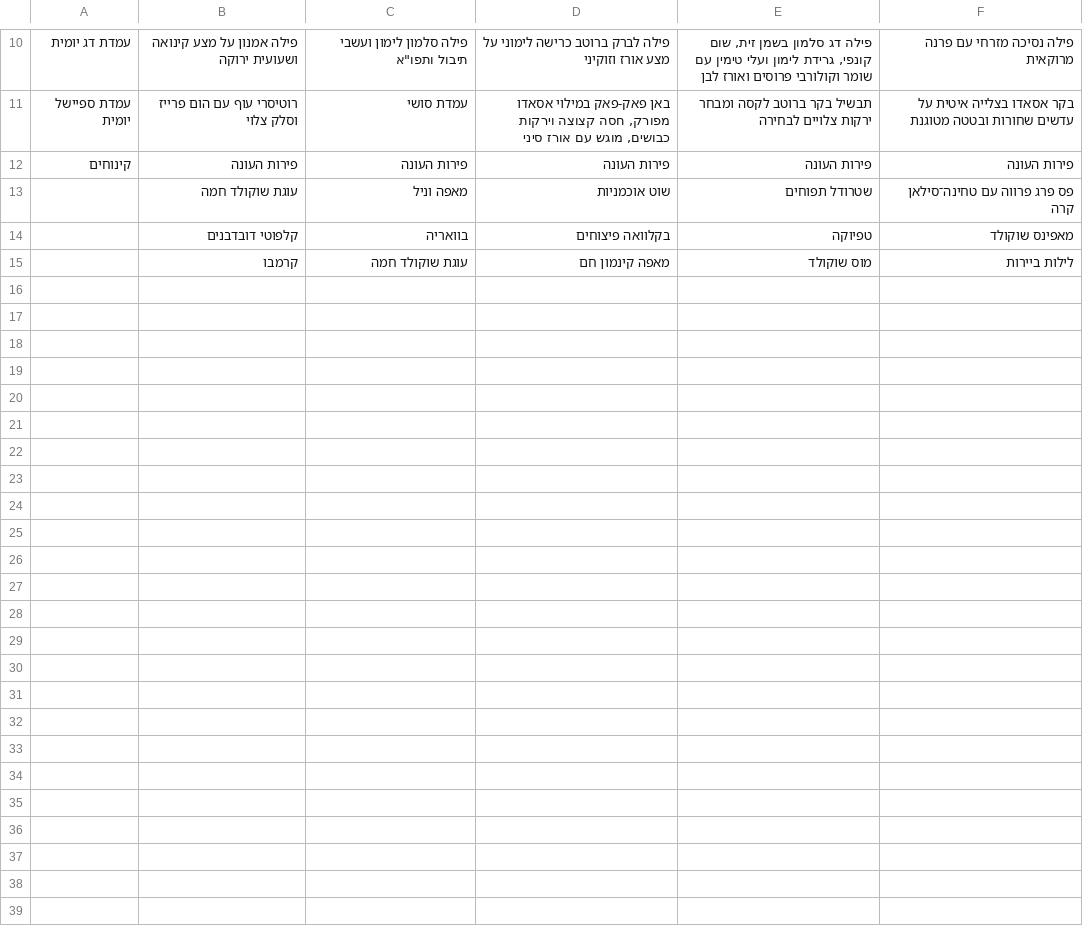
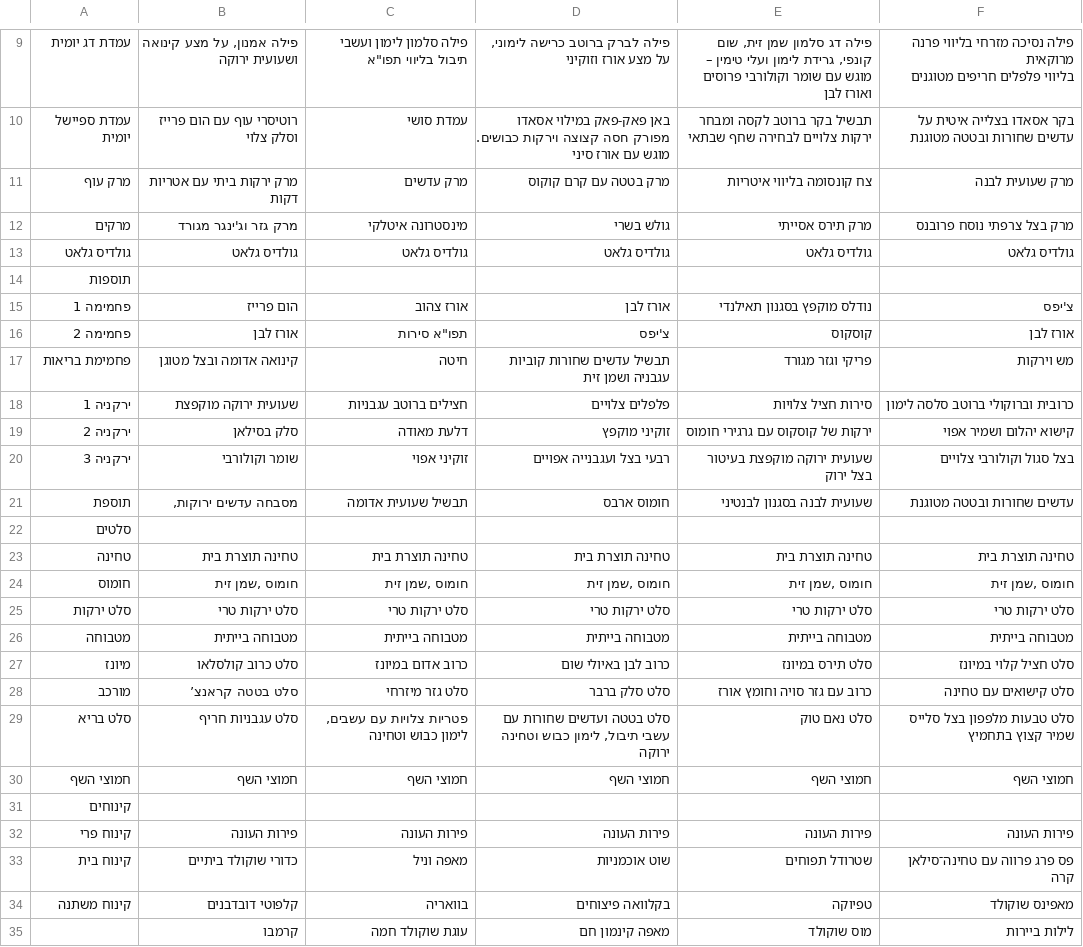
Before and after one commit to eylonbs/mobileye-dining-ratings, a CSV file: menu.csv, drawn as a sheet; only a part is shown, gaps mark what is left out; the diff covers the shown part only.

```diff
--- a/menu.csv
+++ b/menu.csv
@@ -10,5 +11,43 @@
-עמדת דג יומית,פילה אמנון על מצע קינואה ושעועית ירוקה,"פילה סלמון לימון ועשבי תיבול ותפו""א ",פילה לברק ברוטב כרישה לימוני על מצע אורז וזוקיני,"פילה דג סלמון בשמן זית, שום קונפי, גרידת לימון ועלי טימין עם שומר וקולורבי פרוסים ואורז לבן ",פילה נסיכה מזרחי עם פרנה מרוקאית,
-עמדת ספיישל יומית,רוטיסרי עוף עם הום פרייז וסלק צלוי ,עמדת סושי,"באן פאק-פאק במילוי אסאדו מפורק, חסה קצוצה וירקות כבושים, מוגש עם אורז סיני ",תבשיל בקר ברוטב לקסה ומבחר ירקות צלויים לבחירה , בקר אסאדו בצלייה איטית על עדשים שחורות ובטטה מטוגנת,
-קינוחים,פירות העונה,פירות העונה,פירות העונה,פירות העונה,פירות העונה,
-,עוגת שוקולד חמה,מאפה וניל,שוט אוכמניות,שטרודל תפוחים,פס פרג פרווה עם טחינה־סילאן קרה ,
-,קלפוטי דובדבנים,בוואריה,בקלוואה פיצוחים, טפיוקה ,מאפינס שוקולד,
+עמדת דג יומית,"פילה אמנון, על מצע קינואה ושעועית ירוקה","פילה סלמון לימון ועשבי תיבול בליווי תפו""א ","פילה לברק ברוטב כרישה לימוני, על מצע אורז  וזוקיני","פילה דג סלמון  שמן זית, שום קונפי, גרידת לימון ועלי טימין – מוגש עם שומר וקולורבי פרוסים ואורז לבן ","פילה נסיכה מזרחי בליווי פרנה מרוקאית
+בליווי פלפלים חריפים מטוגנים"
+עמדת ספיישל יומית,רוטיסרי עוף עם הום פרייז  וסלק צלוי ,"עמדת סושי
+",באן פאק-פאק במילוי אסאדו מפורק חסה קצוצה וירקות כבושים. מוגש עם אורז סיני ,תבשיל בקר ברוטב לקסה ומבחר ירקות צלויים לבחירה שחף שבתאי ," בקר אסאדו בצלייה איטית על עדשים שחורות ובטטה מטוגנת
+"
+מרק עוף,"
+מרק ירקות ביתי עם אטריות דקות ",מרק עדשים,מרק בטטה עם קרם קוקוס ,"צח קונסומה בליווי איטריות
+","מרק שעועית לבנה
+"
+מרקים, מרק גזר וג'ינגר מגורד,"מינסטרונה איטלקי
+","גולש בשרי
+",  מרק תירס אסייתי,"מרק בצל צרפתי נוסח פרובנס
+"
+גולדיס גלאט,גולדיס גלאט,גולדיס גלאט,גולדיס גלאט,גולדיס גלאט,גולדיס גלאט
+תוספות,,,,,
+פחמימה 1,הום פרייז,אורז צהוב,אורז לבן ,נודלס מוקפץ בסגנון תאילנדי,צ'יפס
+פחמימה 2,אורז לבן,"תפו""א סירות",צ'יפס,קוסקוס,אורז לבן
+פחמימת בריאות,קינואה אדומה ובצל מטוגן,חיטה,תבשיל עדשים שחורות קוביות עגבניה ושמן זית,פריקי וגזר מגורד,מש וירקות
+ירקניה 1,שעועית ירוקה מוקפצת,חצילים ברוטב עגבניות,פלפלים צלויים ,סירות חציל צלויות,כרובית וברוקולי ברוטב סלסה לימון
+ירקניה 2,סלק בסילאן,דלעת מאודה,זוקיני מוקפץ,ירקות של קוסקוס עם גרגירי חומוס,קישוא יהלום ושמיר אפוי
+ירקניה 3,שומר וקולורבי,זוקיני  אפוי,רבעי בצל ועגבנייה אפויים,שעועית ירוקה מוקפצת בעיטור בצל ירוק, בצל סגול וקולורבי צלויים
+תוספת ,"מסבחה עדשים ירוקות,",תבשיל שעועית אדומה ,חומוס ארבס,שעועית לבנה בסגנון לבנטיני,עדשים שחורות ובטטה מטוגנת
+סלטים,,,,,
+טחינה,טחינה תוצרת בית,טחינה תוצרת בית,טחינה תוצרת בית,טחינה תוצרת בית,טחינה תוצרת בית
+חומוס,"חומוס ,שמן זית","חומוס ,שמן זית ","חומוס ,שמן זית ","חומוס ,שמן זית ","חומוס ,שמן זית "
+סלט ירקות,סלט ירקות טרי,סלט ירקות טרי,סלט ירקות טרי,סלט ירקות טרי,סלט ירקות טרי
+מטבוחה,מטבוחה בייתית,מטבוחה בייתית,מטבוחה בייתית,מטבוחה בייתית,מטבוחה בייתית
+מיונז,סלט כרוב קולסלאו ,כרוב אדום במיונז,כרוב לבן באיולי שום,סלט תירס במיונז,"סלט חציל קלוי במיונז
+
+"
+מורכב,סלט בטטה קראנצ’,סלט גזר מיזרחי,"סלט סלק ברבר
+",כרוב עם גזר סויה וחומץ אורז ,סלט קישואים עם טחינה
+סלט בריא,"סלט עגבניות חריף
+","פטריות צלויות עם עשבים, לימון כבוש וטחינה
+","סלט בטטה ועדשים שחורות עם עשבי תיבול, לימון כבוש וטחינה ירוקה
+","סלט נאם טוק
+
+",סלט טבעות מלפפון בצל סלייס שמיר קצוץ בתחמיץ
+חמוצי השף,חמוצי השף,חמוצי השף,חמוצי השף,חמוצי השף,חמוצי השף
+קינוחים,,,,,
+קינוח פרי,פירות העונה,פירות העונה,פירות העונה,פירות העונה,פירות העונה
+קינוח בית,כדורי שוקולד ביתיים,מאפה וניל,שוט אוכמניות,שטרודל תפוחים,פס פרג פרווה עם טחינה־סילאן קרה
+קינוח משתנה,קלפוטי דובדבנים,בוואריה,בקלוואה פיצוחים, טפיוקה ,מאפינס שוקולד
```
Also changed, not shown: 2 added rows, 3 removed rows and 17 edited cells elsewhere in this file.
